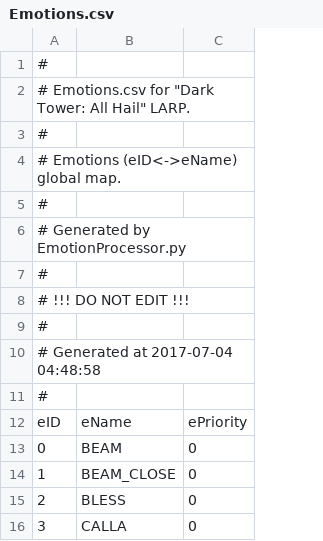
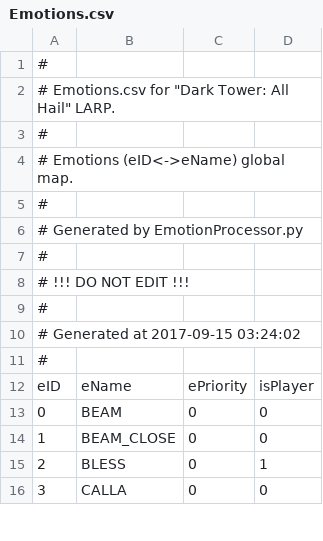
Before and after one commit to Kreyl/ArmletBT, a CSV file: MusicProcessor/Emotions.csv, drawn as a sheet; only a part is shown; the diff names each change by its address in the sheet, - before the commit and + after, or states it on an @@ line.

Commit message:
EmotionProcessor.py fixed

```diff
--- a/MusicProcessor/Emotions.csv
+++ b/MusicProcessor/Emotions.csv
+column D, rows 12-16: isPlayer | 0 | 0 | 1 | 0
-A10: # Generated at 2017-07-04 04:48:58
+A10: # Generated at 2017-09-15 03:24:02
```
Also changed, not shown: MusicProcessor/Characters.csv, MusicProcessor/Reasons.csv, 4 other files.
